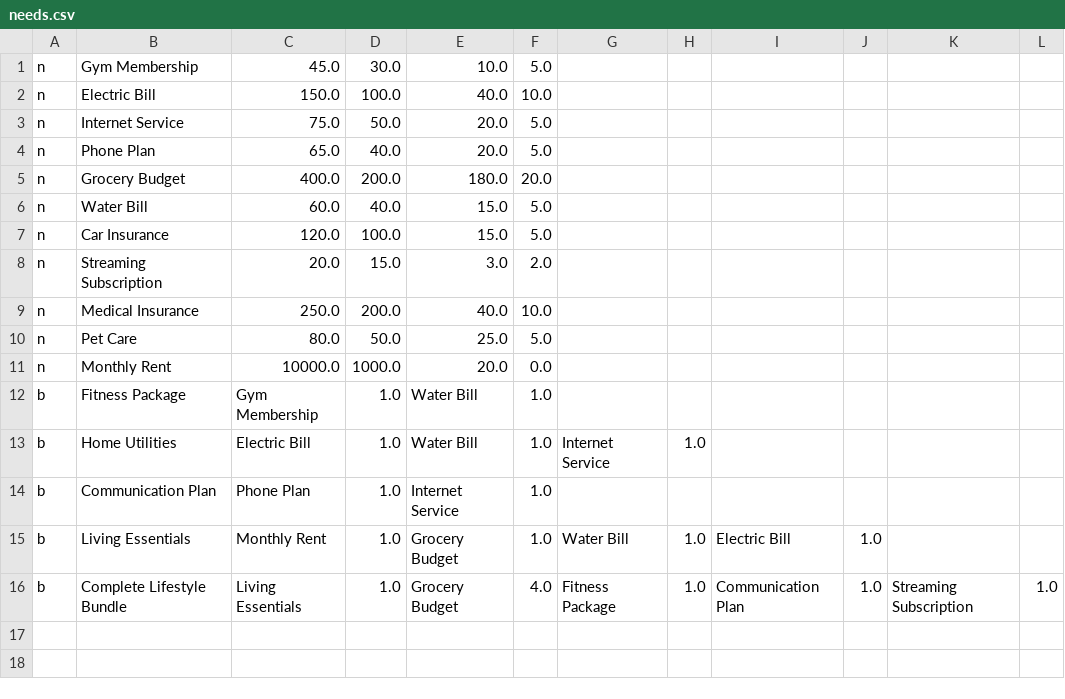
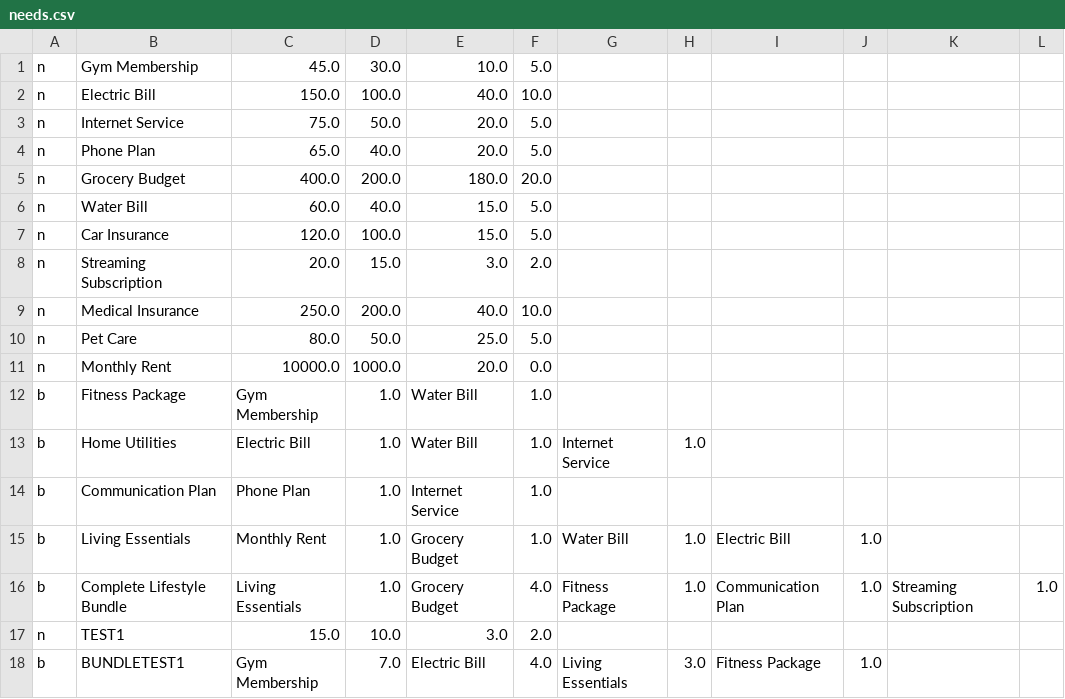
Before and after one commit to jlh5360/FundGoodDeeds, a CSV file: src/FundGoodDeeds/data/needs.csv, drawn as a sheet; the diff names each change by its address in the sheet, - before the commit and + after, or states it on an @@ line.

```diff
--- a/src/FundGoodDeeds/data/needs.csv
+++ b/src/FundGoodDeeds/data/needs.csv
+row 17: n | TEST1 | 15.0 | 10.0 | 3.0 | 2.0
+row 18: b | BUNDLETEST1 | Gym Membership | 7.0 | Electric Bill | 4.0 | Living Essentials | 3.0 | Fitness Package | 1.0
```
Also changed, not shown: 4 other files.
